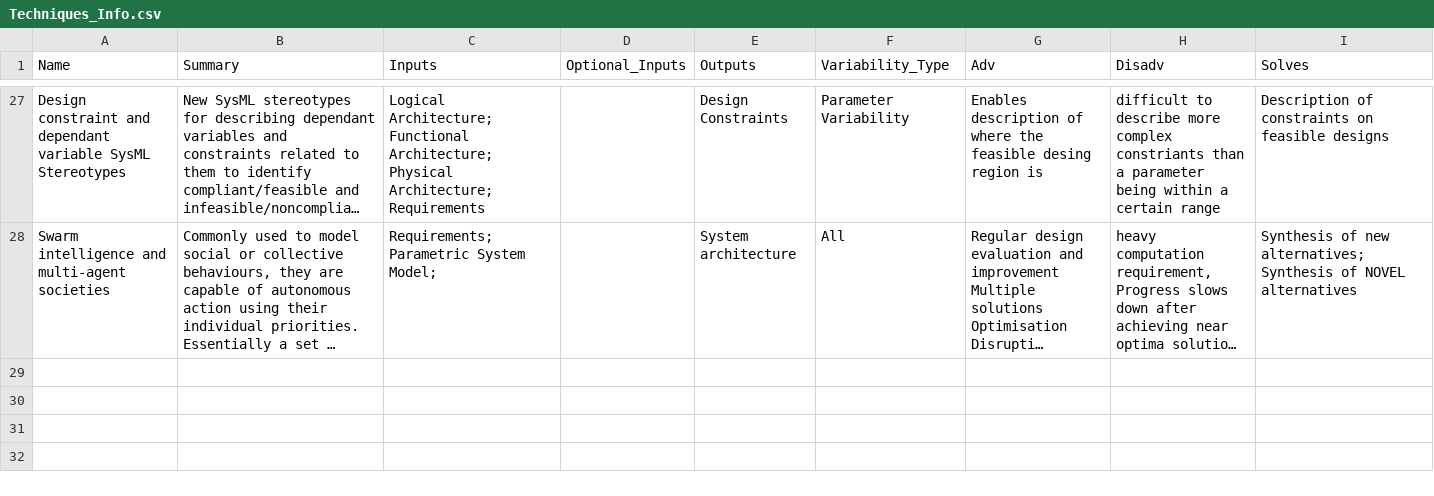
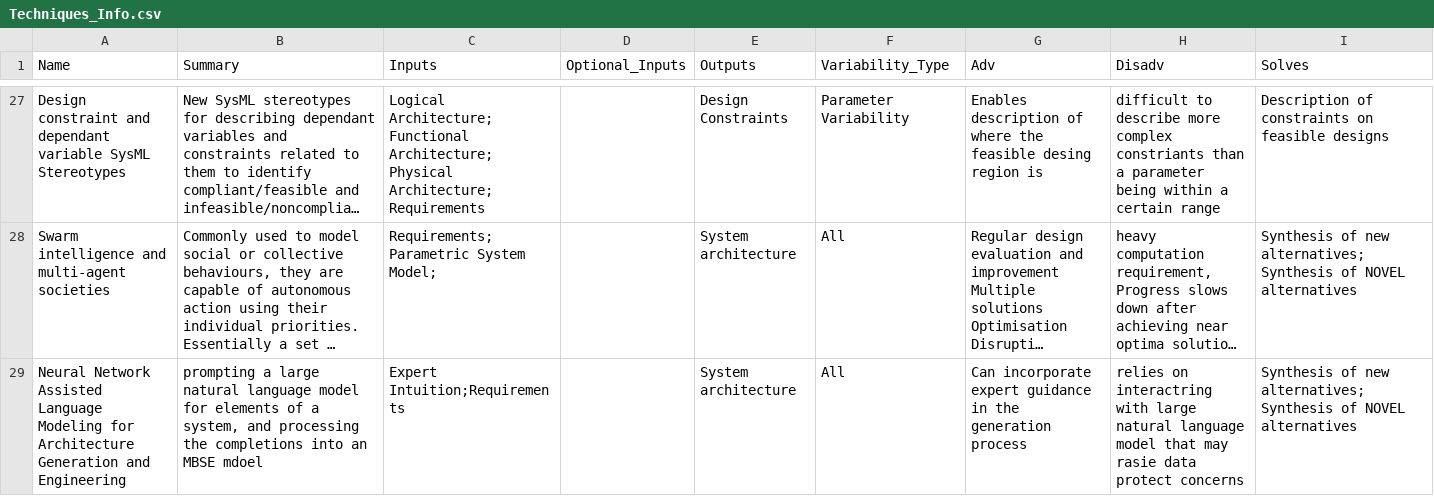
Before and after one commit to Ghipag/MBSE_Design_Space_Problem_Space, a CSV file: data/Techniques_Info.csv, drawn as a sheet; only a part is shown, gaps mark what is left out; long unchanged cells end in …; the diff names each change by its address in the sheet, - before the commit and + after, or states it on an @@ line.

```diff
--- a/data/Techniques_Info.csv
+++ b/data/Techniques_Info.csv
+row 29: Neural Network Assisted Language Modeling for Architecture Generation and Engineering | prompting a large natural language model for elements of a system, and processing the completions into an MBSE mdoel | Expert Intuition;Requirements |  | System architecture | All | Can incorporate expert guidance in the generation process | relies on interactring with large natural language model that may rasie data protect concerns | Synthesis of new alternatives;Synthesis of NOVEL alternatives
```
Also changed, not shown: 2 other files.
